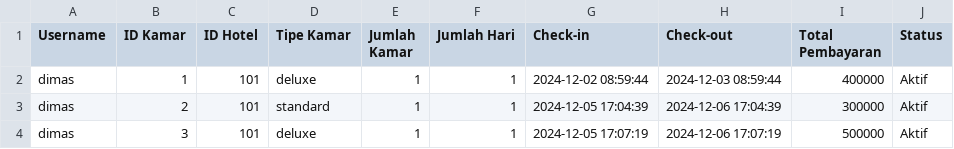
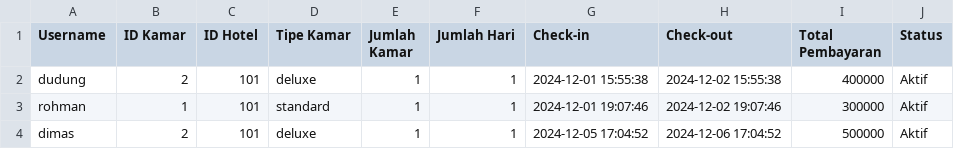
Before and after one commit to dimasrofipurnomo/He-Tech, a CSV file: riwayat pemesanan.csv, drawn as a sheet.

Commit message:
Update riwayat pemesanan.csv

```diff
--- a/riwayat pemesanan.csv
+++ b/riwayat pemesanan.csv
@@ -1,4 +1,4 @@
 Username,ID Kamar,ID Hotel,Tipe Kamar,Jumlah Kamar,Jumlah Hari,Check-in,Check-out,Total Pembayaran,Status
-dimas,1,101,deluxe,1,1,2024-12-02 08:59:44,2024-12-03 08:59:44,400000,Aktif
-dimas,2,101,standard,1,1,2024-12-05 17:04:39,2024-12-06 17:04:39,300000,Aktif
-dimas,3,101,deluxe,1,1,2024-12-05 17:07:19,2024-12-06 17:07:19,500000,Aktif
+dudung,2,101,deluxe,1,1,2024-12-01 15:55:38,2024-12-02 15:55:38,400000,Aktif
+rohman,1,101,standard,1,1,2024-12-01 19:07:46,2024-12-02 19:07:46,300000,Aktif
+dimas,2,101,deluxe,1,1,2024-12-05 17:04:52,2024-12-06 17:04:52,500000,Aktif
```
